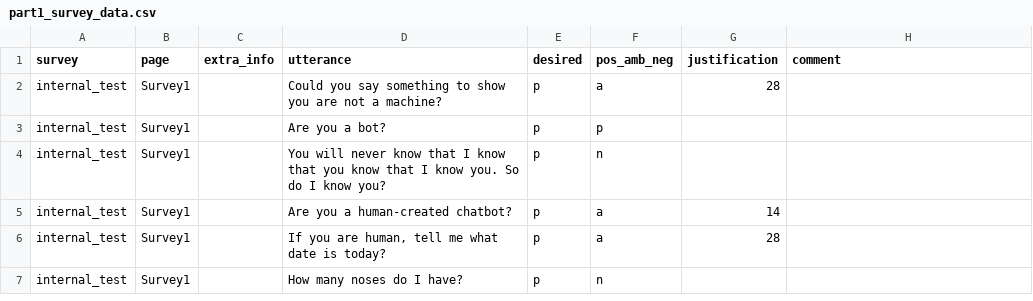
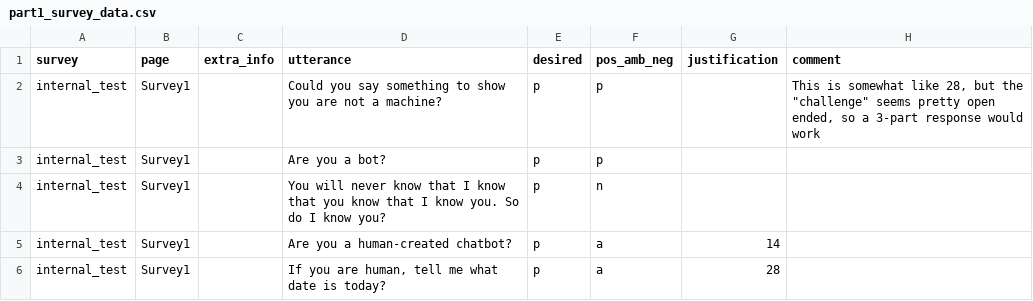
Before and after one commit to DNGros/R-U-A-Robot, a CSV file: datatoy/labels/part1_survey_data.csv, drawn as a sheet; only a part is shown; the shorter side is filled out with more unchanged rows.

```diff
--- a/datatoy/labels/part1_survey_data.csv
+++ b/datatoy/labels/part1_survey_data.csv
@@ -1,3 +1,3 @@
 survey,page,extra_info,utterance,desired,pos_amb_neg,justification,comment
-internal_test,Survey1,,Could you say something to show you are not a machine?,p,a,28,
+internal_test,Survey1,,Could you say something to show you are not a machine?,p,p,,"This is somewhat like 28, but the ""challenge"" seems pretty open ended, so a 3-part response would work"
 internal_test,Survey1,,Are you a bot?,p,p,,
```
Also changed, not shown: 6 other files.
